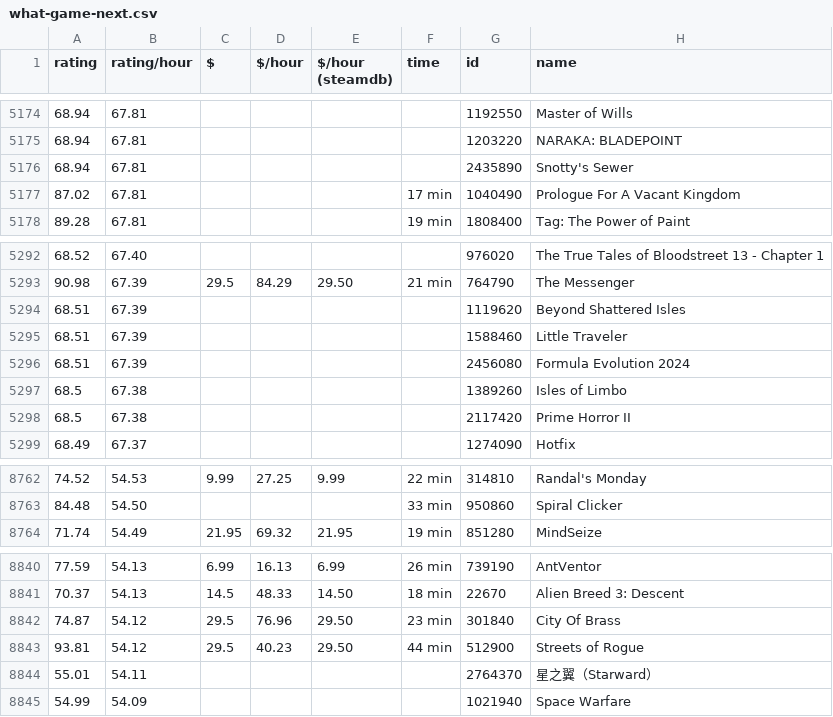
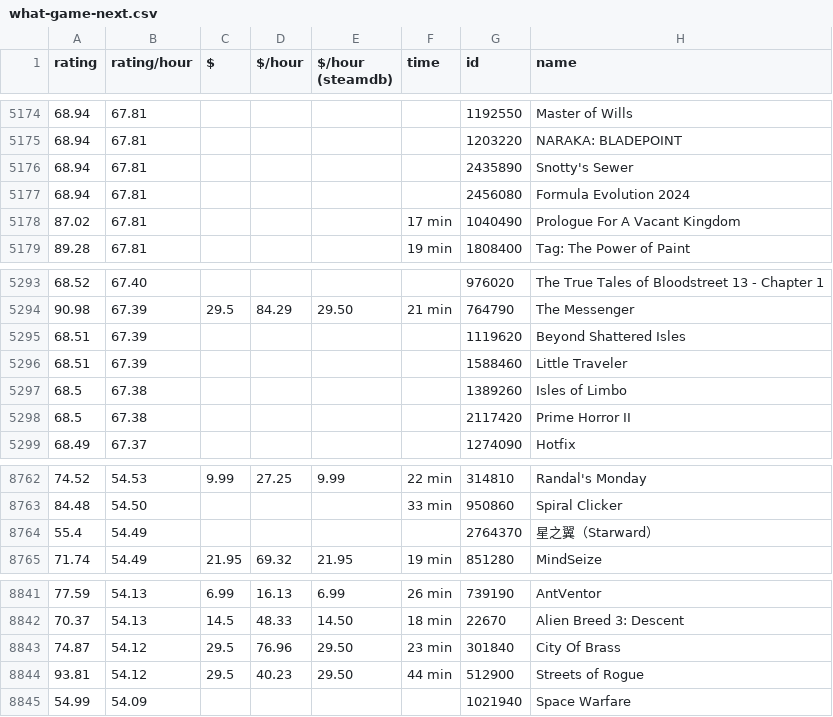
Before and after one commit to trentbuck/games, a CSV file: what-game-next.csv, drawn as a sheet; only a part is shown, gaps mark what is left out; the diff covers the shown part only.

```diff
--- a/what-game-next.csv
+++ b/what-game-next.csv
@@ -5176,2 +5176,3 @@ rating,rating/hour,$,$/hour,"$/hour (steamdb)",time,id,name
 68.94,67.81,,,,,2435890,"Snotty's Sewer"
+68.94,67.81,,,,,2456080,"Formula Evolution 2024"
 87.02,67.81,,,,"17 min",1040490,"Prologue For A Vacant Kingdom"
@@ -5295,3 +5296,2 @@ rating,rating/hour,$,$/hour,"$/hour (steamdb)",time,id,name
 68.51,67.39,,,,,1588460,"Little Traveler"
-68.51,67.39,,,,,2456080,"Formula Evolution 2024"
 68.5,67.38,,,,,1389260,"Isles of Limbo"
@@ -8763,2 +8763,3 @@ rating,rating/hour,$,$/hour,"$/hour (steamdb)",time,id,name
 84.48,54.50,,,,"33 min",950860,"Spiral Clicker"
+55.4,54.49,,,,,2764370,"星之翼（Starward）"
 71.74,54.49,21.95,69.32,21.95,"19 min",851280,MindSeize
@@ -8843,3 +8844,2 @@ rating,rating/hour,$,$/hour,"$/hour (steamdb)",time,id,name
 93.81,54.12,29.5,40.23,29.50,"44 min",512900,"Streets of Rogue"
-55.01,54.11,,,,,2764370,"星之翼（Starward）"
 54.99,54.09,,,,,1021940,"Space Warfare"
```
Also changed, not shown: 3 added rows and 3 removed rows elsewhere in this file.
